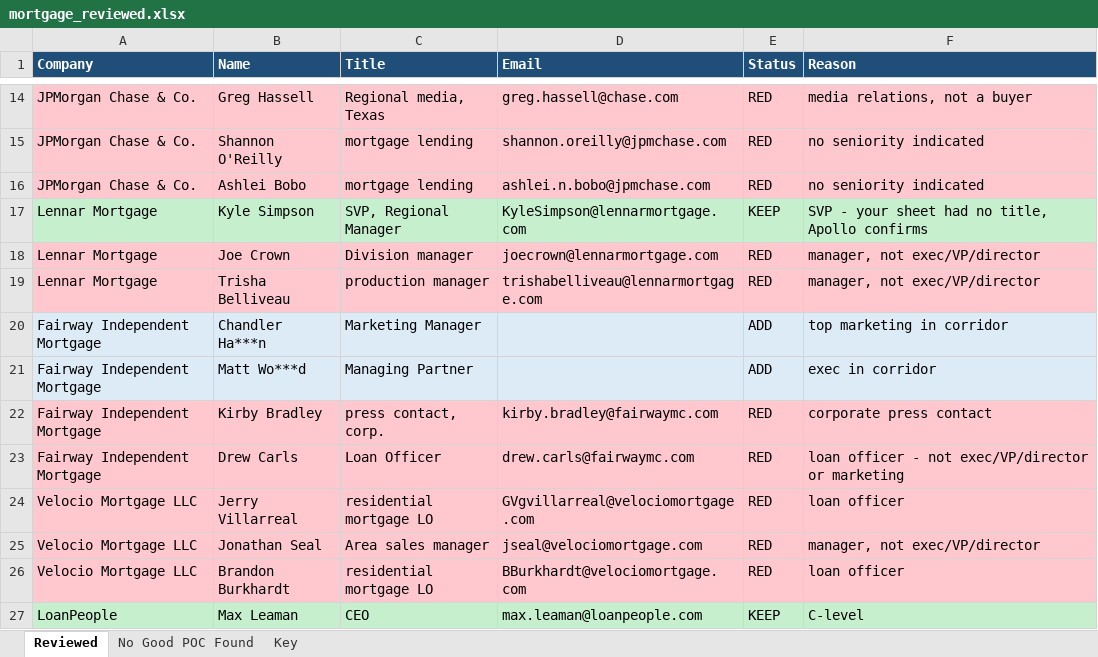
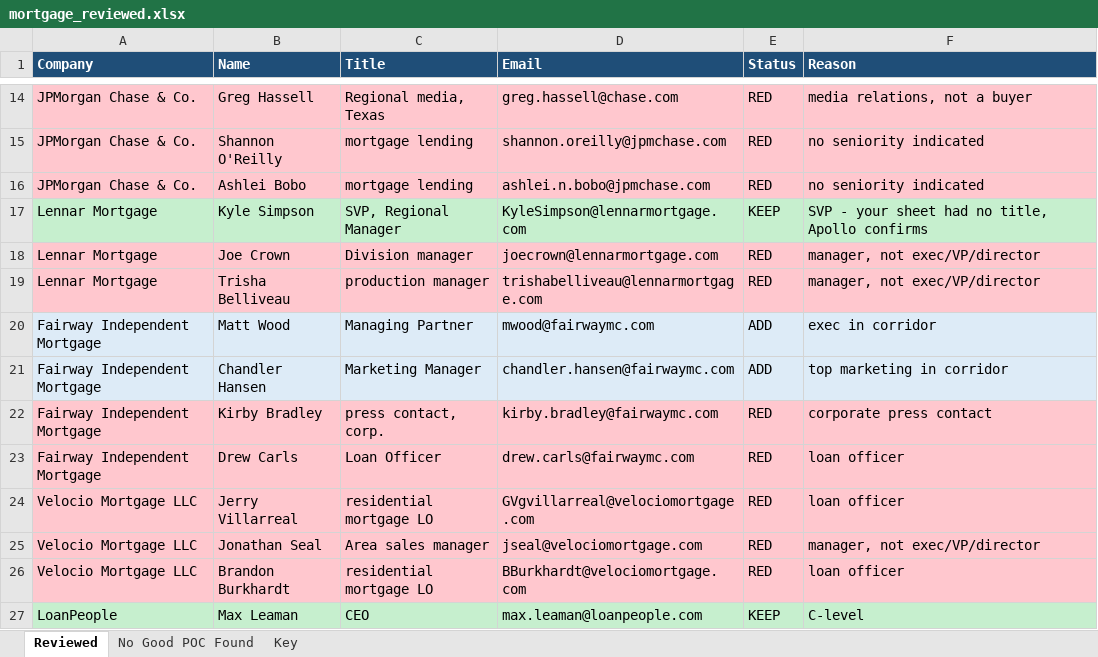
Before and after one commit to tazhoward11/claude, an Excel workbook: mortgage_reviewed.xlsx, sheet Reviewed, drawn as a sheet; only a part is shown, gaps mark what is left out; values as stored, in another font and other column widths than the file's, no borders; removed rows and columns are numbered as before the commit, all else as after; the diff covers the shown part only; the diff names each change by its address in the sheet, - before the commit and + after, or states it on an @@ line.

```diff
--- a/mortgage_reviewed.xlsx (sheet Reviewed)
+++ b/mortgage_reviewed.xlsx (sheet Reviewed)
-row 20: Fairway Independent Mortgage | Chandler Ha***n | Marketing Manager |  | ADD | top marketing in corridor
-B20 (Name): Matt Wo***d
+B20 (Name): Matt Wood
-D20 (Email): (empty)
+D20 (Email): mwood@fairwaymc.com
+row 21: Fairway Independent Mortgage | Chandler Hansen | Marketing Manager | chandler.hansen@fairwaymc.com | ADD | top marketing in corridor
-F23 (Reason): loan officer - not exec/VP/director or marketing
+F23 (Reason): loan officer
```
Also changed, not shown: 4 added rows, 4 removed rows and 12 edited cells elsewhere in this sheet, sheet No Good POC Found, sheet Key, 1 other file.
